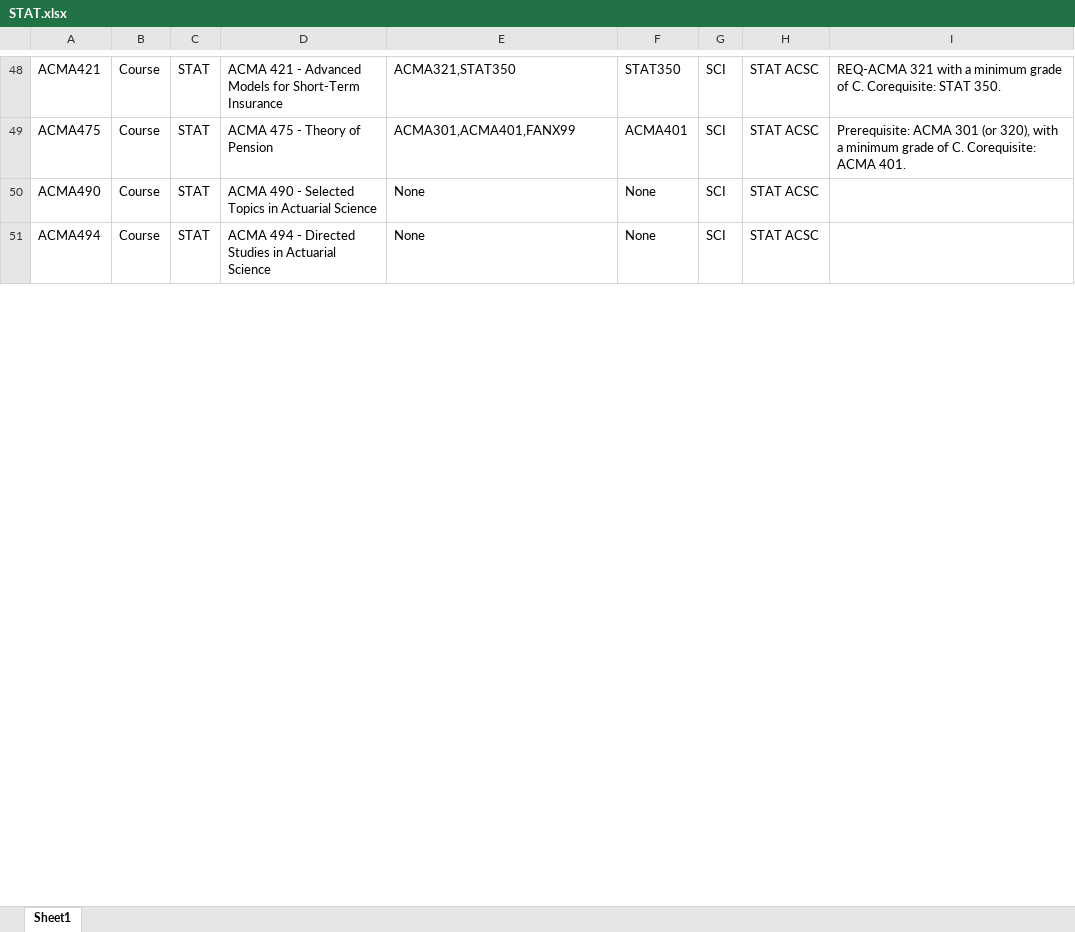
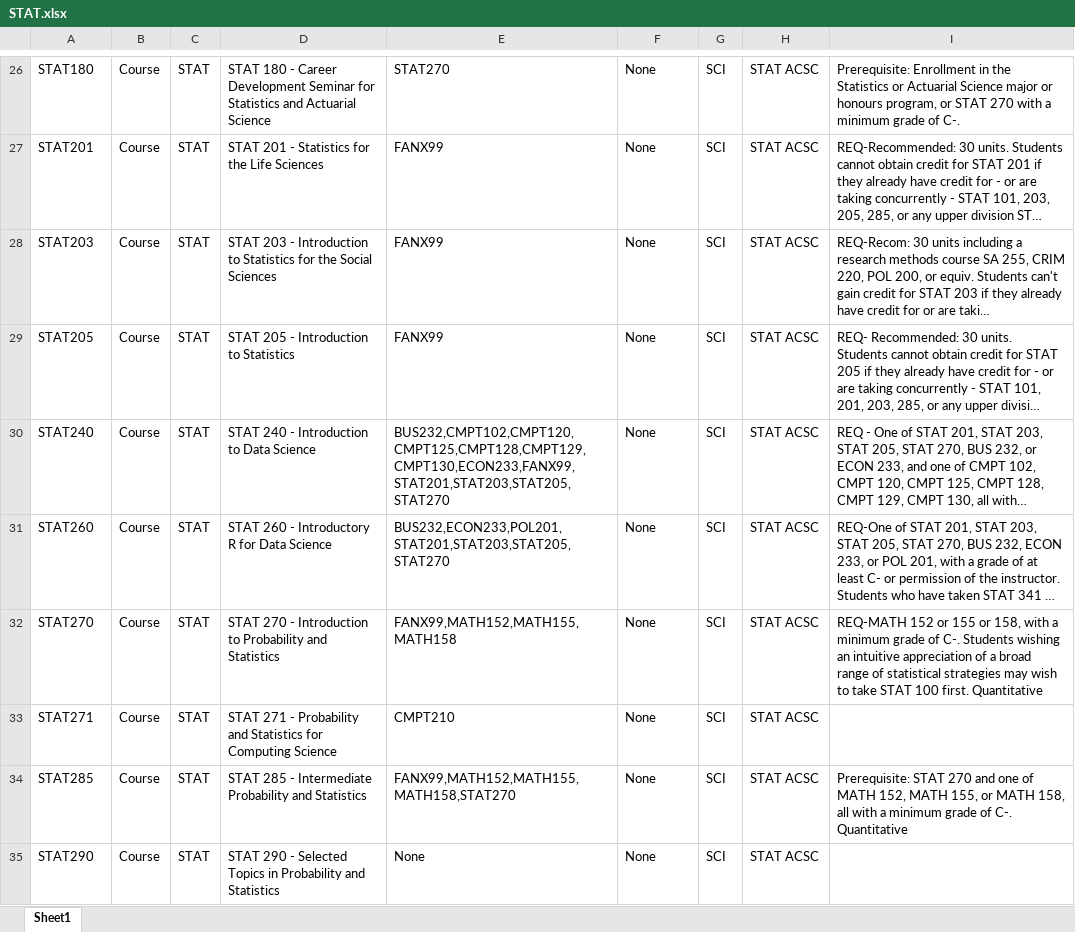
Before and after one commit to MitaliPattaniSFU/Course_Requisites, an Excel workbook: Departments/STAT.xlsx, sheet Sheet1, drawn as a sheet; only a part is shown, gaps mark what is left out; long unchanged cells end in …; values as stored, in another font and other column widths than the file's, no borders; addresses are those after the commit; the diff covers the shown part only; the diff names each change by its address in the sheet, - before the commit and + after, or states it on an @@ line.

```diff
--- a/Departments/STAT.xlsx (sheet Sheet1)
+++ b/Departments/STAT.xlsx (sheet Sheet1)
-A26: ACMA421
+A26: STAT180
-D26: ACMA 421 - Advanced Models for Short-Term Insurance
+D26: STAT 180 - Career Development Seminar for Statistics and Actuarial Science
-E26: ACMA321,STAT350
+E26: STAT270
-F26: STAT350
+F26: None
-I26: REQ-ACMA 321 with a minimum grade of C. Corequisite: STAT 350.
+I26: Prerequisite: Enrollment in the Statistics or Actuarial Science major or honours program, or STAT 270 with a minimum grade of C-.
@@ row 10 moved to row 27: STAT201 @@
@@ row 100 moved to row 28: STAT203 @@
@@ row 101 moved to row 29: STAT205 @@
@@ row 128 moved to row 30: STAT240 @@
@@ row 11 moved to row 31: STAT260 @@
-A32: ACMA475
+A32: STAT270
-D32: ACMA 475 - Theory of Pension
+D32: STAT 270 - Introduction to Probability and Statistics
-E32: ACMA301,ACMA401,FANX99
+E32: FANX99,MATH152,MATH155,MATH158
-F32: ACMA401
+F32: None
-I32: Prerequisite: ACMA 301 (or 320), with a minimum grade of C. Corequisite: ACMA 401.
+I32: REQ-MATH 152 or 155 or 158, with a minimum grade of C-. Students wishing an intuitive appreciation of a broad range of statistical strategies may wish to take STAT 100 first. Quantitative
-A33: ACMA490
+A33: STAT271
-D33: ACMA 490 - Selected Topics in Actuarial Science
+D33: STAT 271 - Probability and Statistics for Computing Science
-E33: None
+E33: CMPT210
@@ row 81 moved to row 34: STAT285 @@
-A35: ACMA494
+A35: STAT290
-D35: ACMA 494 - Directed Studies in Actuarial Science
+D35: STAT 290 - Selected Topics in Probability and Statistics
```
Also changed, not shown: 5 added rows, 40 removed rows, 39 moved rows and 19 edited cells elsewhere in this sheet, Departments/ARCH.xlsx, Departments/CHEM.xlsx, 50 other files.
